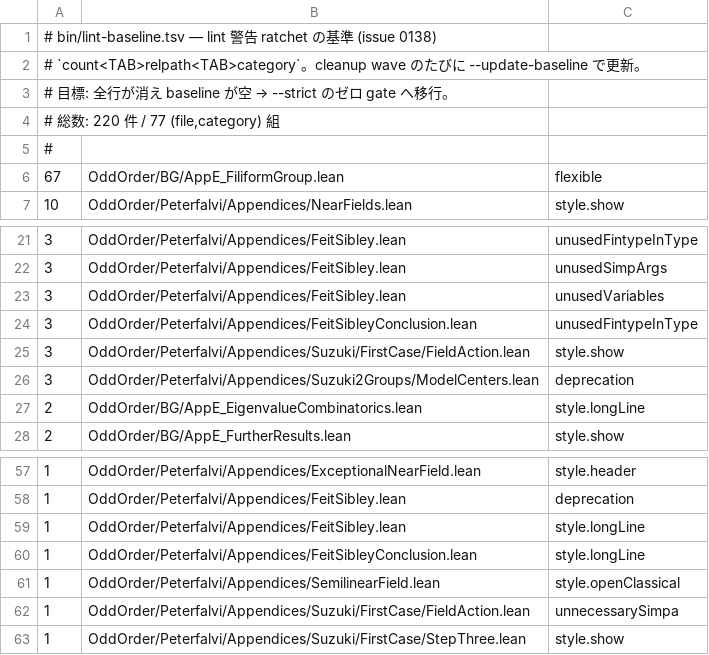
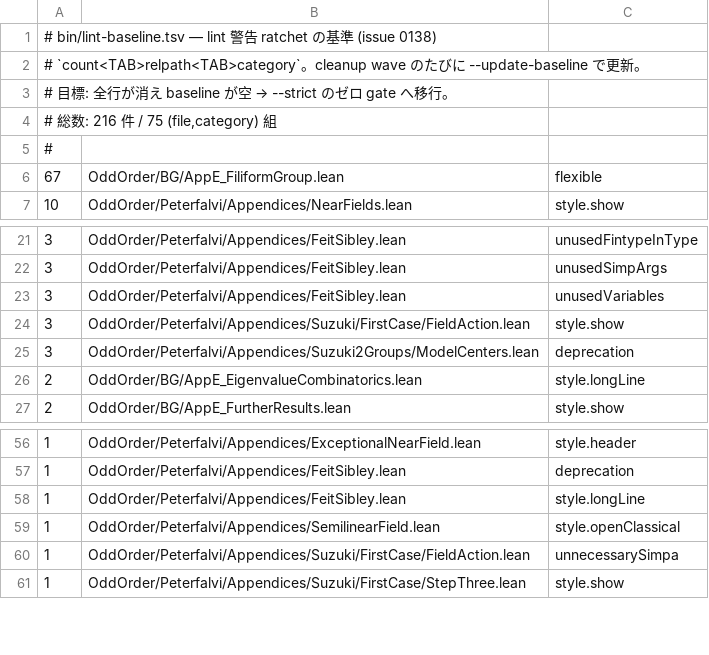
Before and after one commit to yawara/odd-order, a TSV file: bin/lint-baseline.tsv, drawn as a sheet; only a part is shown, gaps mark what is left out.

```diff
--- a/bin/lint-baseline.tsv
+++ b/bin/lint-baseline.tsv
@@ -3,3 +3,3 @@
 # 目標: 全行が消え baseline が空 → --strict のゼロ gate へ移行。
-# 総数: 220 件 / 77 (file,category) 組
+# 総数: 216 件 / 75 (file,category) 組
 #
@@ -23,3 +23,2 @@
 3	OddOrder/Peterfalvi/Appendices/FeitSibley.lean	unusedVariables
-3	OddOrder/Peterfalvi/Appendices/FeitSibleyConclusion.lean	unusedFintypeInType
 3	OddOrder/Peterfalvi/Appendices/Suzuki/FirstCase/FieldAction.lean	style.show
@@ -59,3 +58,2 @@
 1	OddOrder/Peterfalvi/Appendices/FeitSibley.lean	style.longLine
-1	OddOrder/Peterfalvi/Appendices/FeitSibleyConclusion.lean	style.longLine
 1	OddOrder/Peterfalvi/Appendices/SemilinearField.lean	style.openClassical
```
